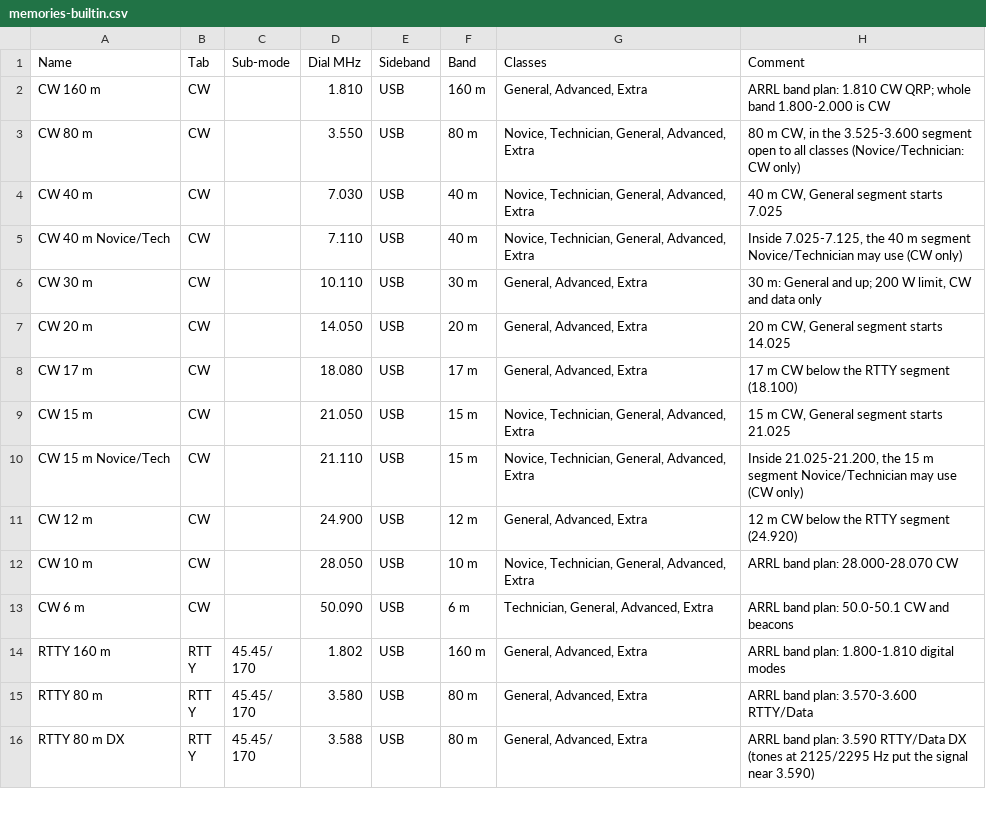
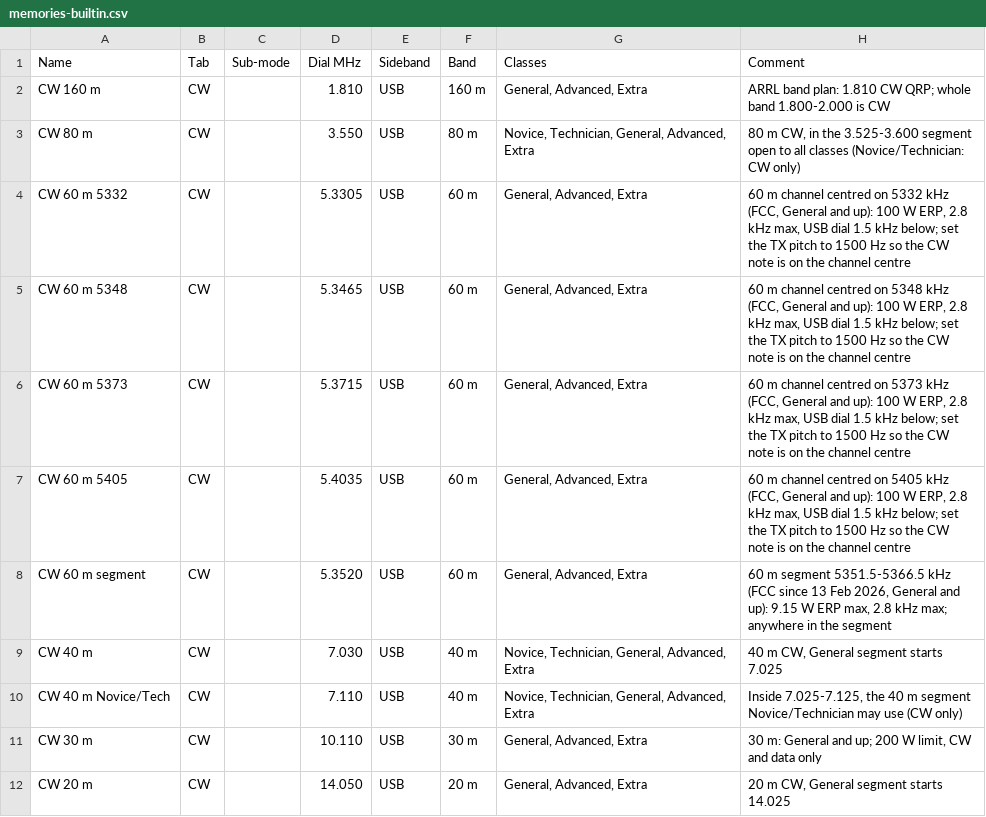
Before and after one commit to KC9oXP/wfview-tci-digi, a CSV file: resources/memories-builtin.csv, drawn as a sheet; only a part is shown; the shorter side is filled out with more unchanged rows; the diff covers the shown part only; the diff names each change by its address in the sheet, - before the commit and + after, or states it on an @@ line.

```diff
--- a/resources/memories-builtin.csv
+++ b/resources/memories-builtin.csv
+row 4: CW 60 m 5332 | CW |  | 5.3305 | USB | 60 m | General, Advanced, Extra | 60 m channel centred on 5332 kHz (FCC, General and up): 100 W ERP, 2.8 kHz max, USB dial 1.5 kHz below; set the TX pitch to 1500 Hz so the CW note is on the channel centre
+row 5: CW 60 m 5348 | CW |  | 5.3465 | USB | 60 m | General, Advanced, Extra | 60 m channel centred on 5348 kHz (FCC, General and up): 100 W ERP, 2.8 kHz max, USB dial 1.5 kHz below; set the TX pitch to 1500 Hz so the CW note is on the channel centre
+row 6: CW 60 m 5373 | CW |  | 5.3715 | USB | 60 m | General, Advanced, Extra | 60 m channel centred on 5373 kHz (FCC, General and up): 100 W ERP, 2.8 kHz max, USB dial 1.5 kHz below; set the TX pitch to 1500 Hz so the CW note is on the channel centre
+row 7: CW 60 m 5405 | CW |  | 5.4035 | USB | 60 m | General, Advanced, Extra | 60 m channel centred on 5405 kHz (FCC, General and up): 100 W ERP, 2.8 kHz max, USB dial 1.5 kHz below; set the TX pitch to 1500 Hz so the CW note is on the channel centre
+row 8: CW 60 m segment | CW |  | 5.3520 | USB | 60 m | General, Advanced, Extra | 60 m segment 5351.5-5366.5 kHz (FCC since 13 Feb 2026, General and up): 9.15 W ERP max, 2.8 kHz max; anywhere in the segment
```
Also changed, not shown: 15 added rows elsewhere in this file, 4 other files.
